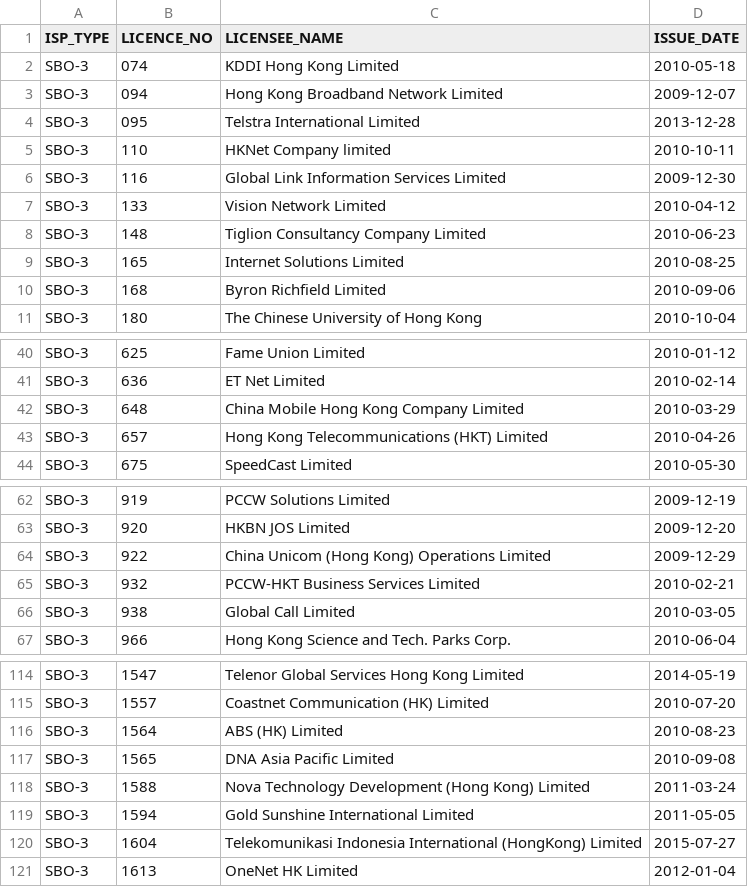
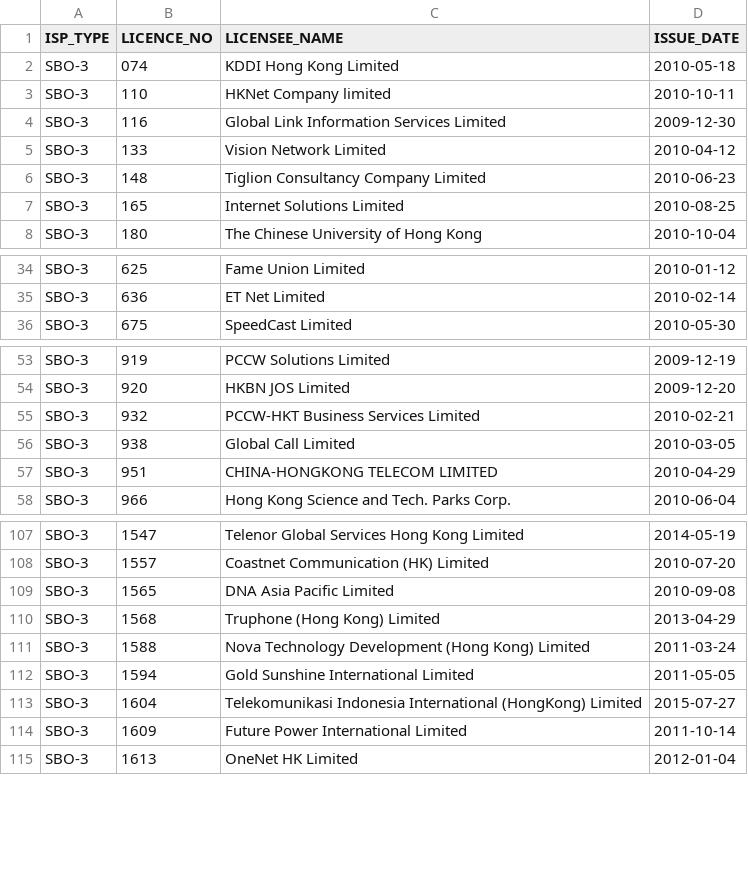
Before and after one commit to gfrmin/ofca-hk-data, a CSV file: isp_en.csv, drawn as a sheet; only a part is shown, gaps mark what is left out; removed rows and columns are numbered as before the commit, all else as after; the diff covers the shown part only; the diff names each change by its address in the sheet, - before the commit and + after, or states it on an @@ line.

```diff
--- a/isp_en.csv
+++ b/isp_en.csv
-row 3: SBO-3 | 094 | Hong Kong Broadband Network Limited | 2009-12-07
-row 4: SBO-3 | 095 | Telstra International Limited | 2013-12-28
-row 10: SBO-3 | 168 | Byron Richfield Limited | 2010-09-06
-row 42: SBO-3 | 648 | China Mobile Hong Kong Company Limited | 2010-03-29
-row 43: SBO-3 | 657 | Hong Kong Telecommunications (HKT) Limited | 2010-04-26
-row 64: SBO-3 | 922 | China Unicom (Hong Kong) Operations Limited | 2009-12-29
+row 57: SBO-3 | 951 | CHINA-HONGKONG TELECOM LIMITED | 2010-04-29
-row 116: SBO-3 | 1564 | ABS (HK) Limited | 2010-08-23
+row 110: SBO-3 | 1568 | Truphone (Hong Kong) Limited | 2013-04-29
+row 114: SBO-3 | 1609 | Future Power International Limited | 2011-10-14
```
Also changed, not shown: 14 added rows, 8 removed rows and 8 edited cells elsewhere in this file.
